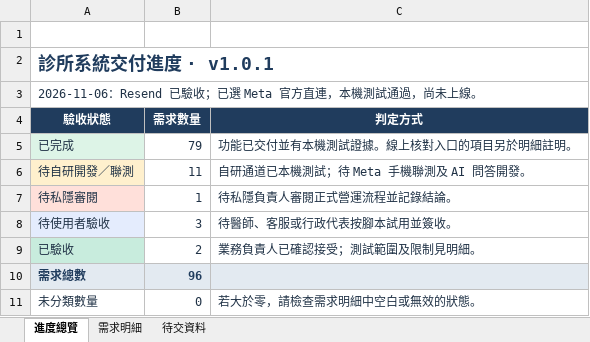
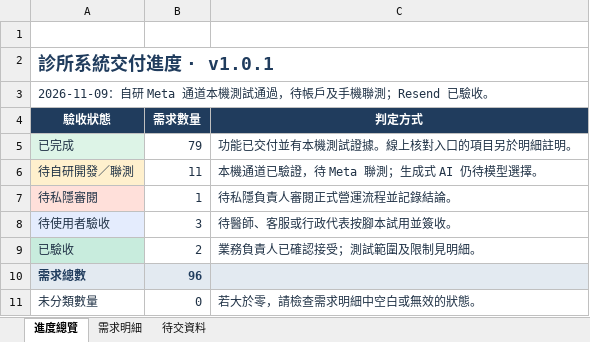
Before and after one commit to tanstudio/clinicsys, an Excel workbook: outputs/01a1a478-e603-75c0-9732-48c809a5be51/Clinic-v1.0.1-需求完成清單.xlsx, sheet 進度總覽, drawn as a sheet; values as stored, in another font and other column widths than the file's, no borders; conditional formats not drawn; the diff names each change by its address in the sheet, - before the commit and + after, or states it on an @@ line.

Commit message:
[fix]: 完善 Meta 接入前检查并修复客服接手与分店路由
- 阻止过期指令换店与无效客服指派

- 隔离损坏消息并补齐 80 项模拟验证

- 增加 16 项无密钥泄露的接入检查并更新需求清单

```diff
--- a/outputs/01a1a478-e603-75c0-9732-48c809a5be51/Clinic-v1.0.1-需求完成清單.xlsx (sheet 進度總覽)
+++ b/outputs/01a1a478-e603-75c0-9732-48c809a5be51/Clinic-v1.0.1-需求完成清單.xlsx (sheet 進度總覽)
-A3 (驗收狀態): 2026-11-06：Resend 已驗收；已選 Meta 官方直連，本機測試通過，尚未上線。
+A3 (驗收狀態): 2026-11-09：自研 Meta 通道本機測試通過，待帳戶及手機聯測；Resend 已驗收。
-C6 (判定方式): 自研通道已本機測試；待 Meta 手機聯測及 AI 問答開發。
+C6 (判定方式): 本機通道已驗證，待 Meta 聯測；生成式 AI 仍待模型選擇。
```
Also changed, not shown: sheet 需求明細, sheet 待交資料, 13 other files.
